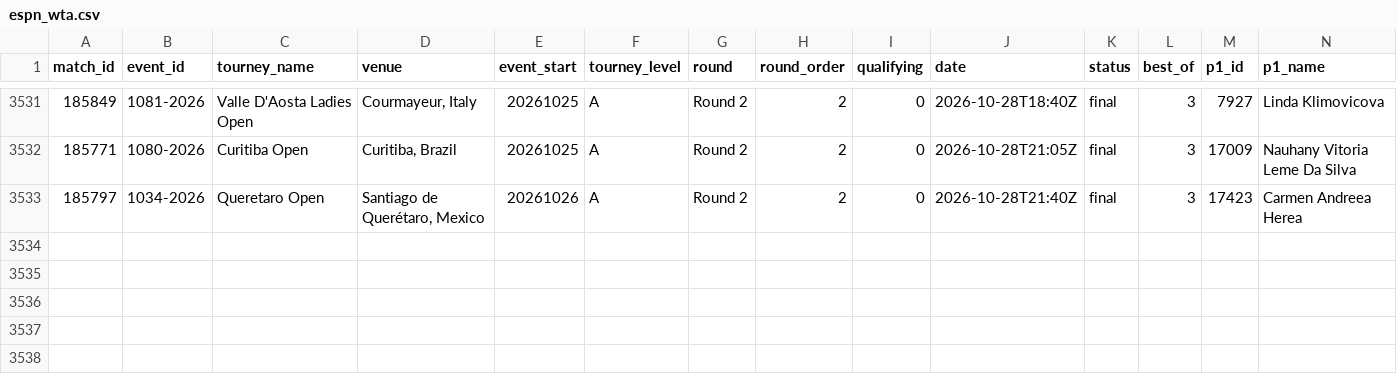
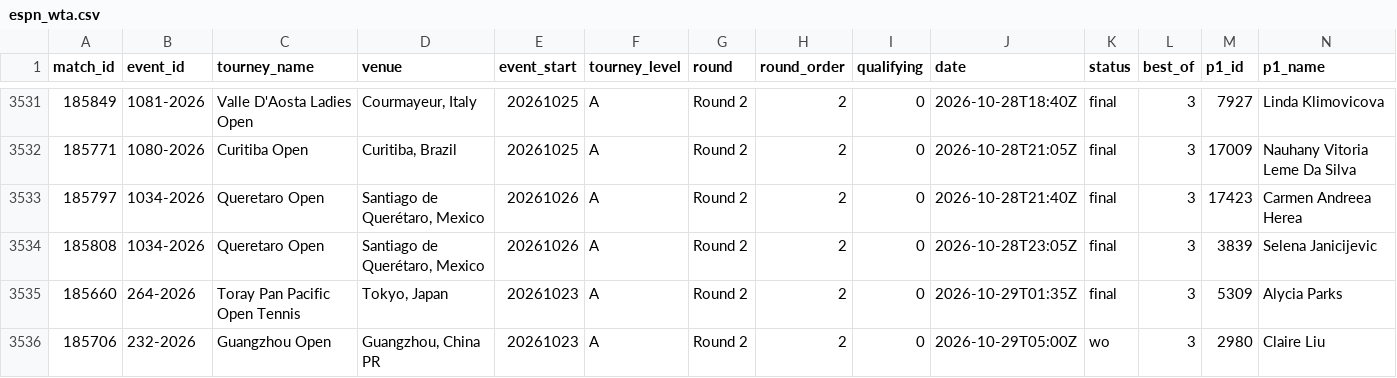
Before and after one commit to Hrivasek/tenis-predikce, a CSV file: data/espn_wta.csv, drawn as a sheet; only a part is shown, gaps mark what is left out; rows hold the shown columns only; the diff names each change by its address in the sheet, - before the commit and + after, or states it on an @@ line.

```diff
--- a/data/espn_wta.csv
+++ b/data/espn_wta.csv
+row 3534: 185808 | 1034-2026 | Queretaro Open | Santiago de Querétaro, Mexico | 20261026 | A | Round 2 | 2 | 0 | 2026-10-28T23:05Z | final | 3 | 3839 | Selena Janicijevic
+row 3535: 185660 | 264-2026 | Toray Pan Pacific Open Tennis | Tokyo, Japan | 20261023 | A | Round 2 | 2 | 0 | 2026-10-29T01:35Z | final | 3 | 5309 | Alycia Parks
+row 3536: 185706 | 232-2026 | Guangzhou Open | Guangzhou, China PR | 20261023 | A | Round 2 | 2 | 0 | 2026-10-29T05:00Z | wo | 3 | 2980 | Claire Liu
```
Also changed, not shown: data/predictions.csv, 1 other file.
